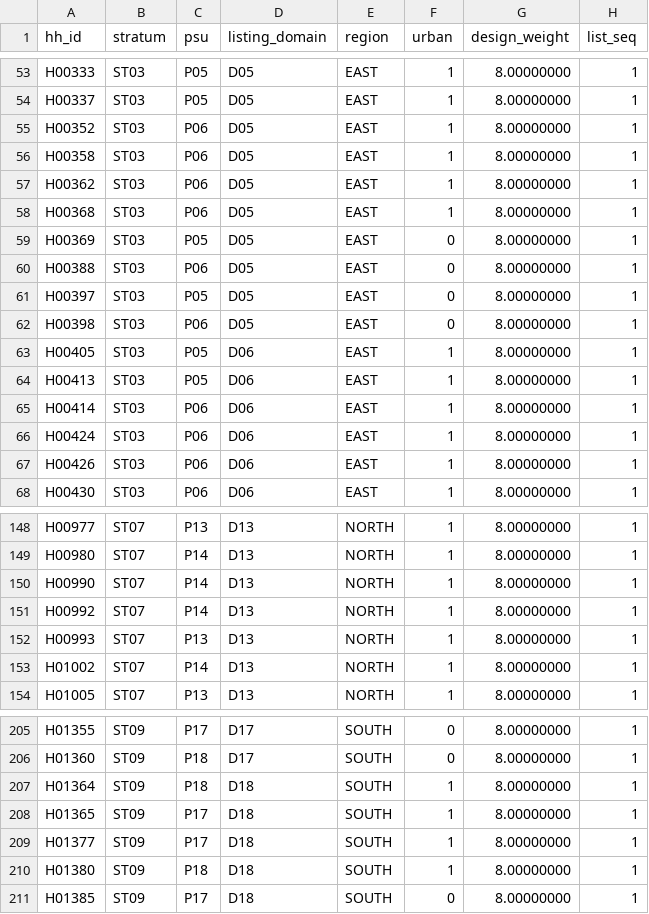
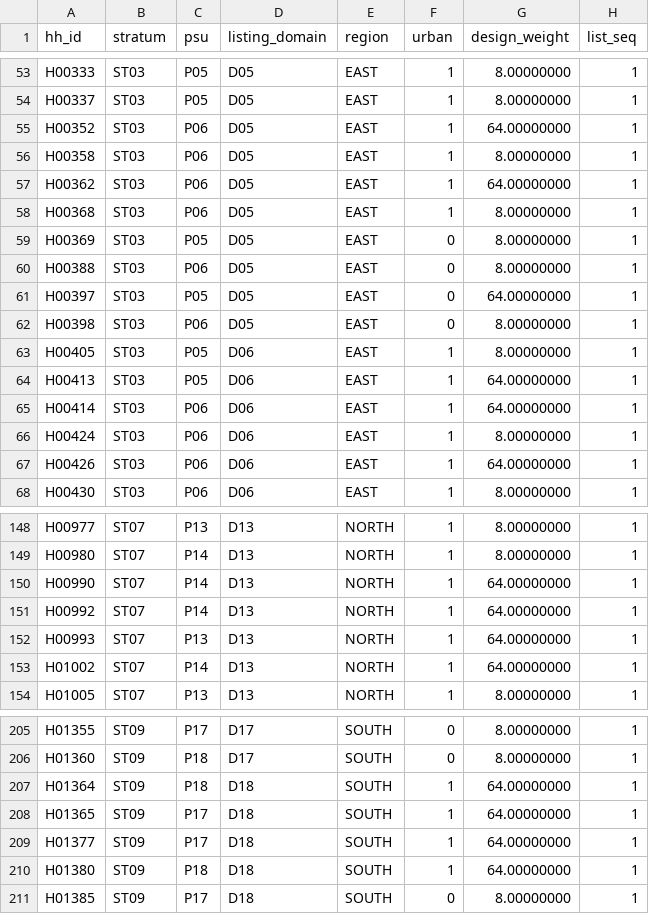
Before and after one commit to JaimieKnox/dynamo-dbbc6e1-scientific-computing-and-domain-science-pub, a CSV file: task/environment/fit/case_01/listings.csv, drawn as a sheet; only a part is shown, gaps mark what is left out; the diff covers the shown part only.

```diff
--- a/task/environment/fit/case_01/listings.csv
+++ b/task/environment/fit/case_01/listings.csv
@@ -54,5 +54,5 @@ H00333,ST03,P05,D05,EAST,1,8.00000000,1
 H00337,ST03,P05,D05,EAST,1,8.00000000,1
-H00352,ST03,P06,D05,EAST,1,8.00000000,1
+H00352,ST03,P06,D05,EAST,1,64.00000000,1
 H00358,ST03,P06,D05,EAST,1,8.00000000,1
-H00362,ST03,P06,D05,EAST,1,8.00000000,1
+H00362,ST03,P06,D05,EAST,1,64.00000000,1
 H00368,ST03,P06,D05,EAST,1,8.00000000,1
@@ -60,9 +60,9 @@ H00369,ST03,P05,D05,EAST,0,8.00000000,1
 H00388,ST03,P06,D05,EAST,0,8.00000000,1
-H00397,ST03,P05,D05,EAST,0,8.00000000,1
+H00397,ST03,P05,D05,EAST,0,64.00000000,1
 H00398,ST03,P06,D05,EAST,0,8.00000000,1
 H00405,ST03,P05,D06,EAST,1,8.00000000,1
-H00413,ST03,P05,D06,EAST,1,8.00000000,1
-H00414,ST03,P06,D06,EAST,1,8.00000000,1
+H00413,ST03,P05,D06,EAST,1,64.00000000,1
+H00414,ST03,P06,D06,EAST,1,64.00000000,1
 H00424,ST03,P06,D06,EAST,1,8.00000000,1
-H00426,ST03,P06,D06,EAST,1,8.00000000,1
+H00426,ST03,P06,D06,EAST,1,64.00000000,1
 H00430,ST03,P06,D06,EAST,1,8.00000000,1
@@ -149,6 +149,6 @@ H00977,ST07,P13,D13,NORTH,1,8.00000000,1
 H00980,ST07,P14,D13,NORTH,1,8.00000000,1
-H00990,ST07,P14,D13,NORTH,1,8.00000000,1
-H00992,ST07,P14,D13,NORTH,1,8.00000000,1
-H00993,ST07,P13,D13,NORTH,1,8.00000000,1
-H01002,ST07,P14,D13,NORTH,1,8.00000000,1
+H00990,ST07,P14,D13,NORTH,1,64.00000000,1
+H00992,ST07,P14,D13,NORTH,1,64.00000000,1
+H00993,ST07,P13,D13,NORTH,1,64.00000000,1
+H01002,ST07,P14,D13,NORTH,1,64.00000000,1
 H01005,ST07,P13,D13,NORTH,1,8.00000000,1
@@ -206,6 +206,6 @@ H01355,ST09,P17,D17,SOUTH,0,8.00000000,1
 H01360,ST09,P18,D17,SOUTH,0,8.00000000,1
-H01364,ST09,P18,D18,SOUTH,1,8.00000000,1
-H01365,ST09,P17,D18,SOUTH,1,8.00000000,1
-H01377,ST09,P17,D18,SOUTH,1,8.00000000,1
-H01380,ST09,P18,D18,SOUTH,1,8.00000000,1
+H01364,ST09,P18,D18,SOUTH,1,64.00000000,1
+H01365,ST09,P17,D18,SOUTH,1,64.00000000,1
+H01377,ST09,P17,D18,SOUTH,1,64.00000000,1
+H01380,ST09,P18,D18,SOUTH,1,64.00000000,1
 H01385,ST09,P17,D18,SOUTH,0,8.00000000,1
```
Also changed, not shown: 63 edited cells elsewhere in this file, task/environment/fit/case_02/listings.csv, task/environment/fit/case_10/listings.csv, 20 other files.
